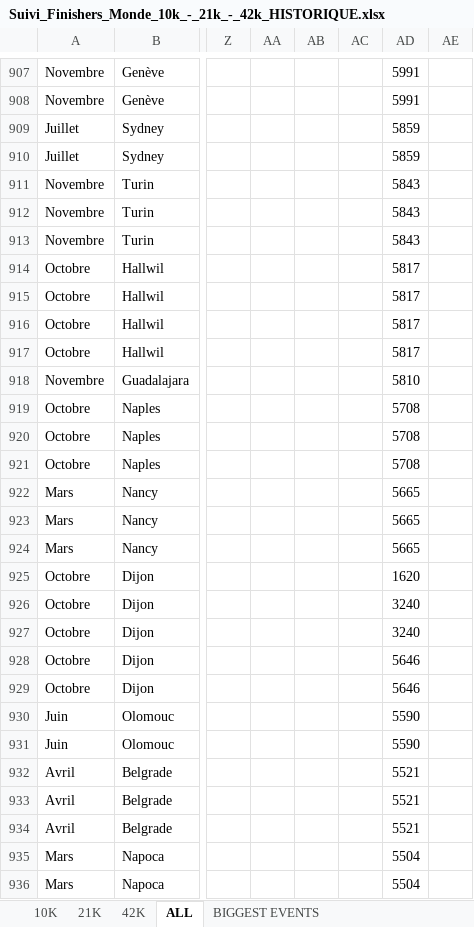
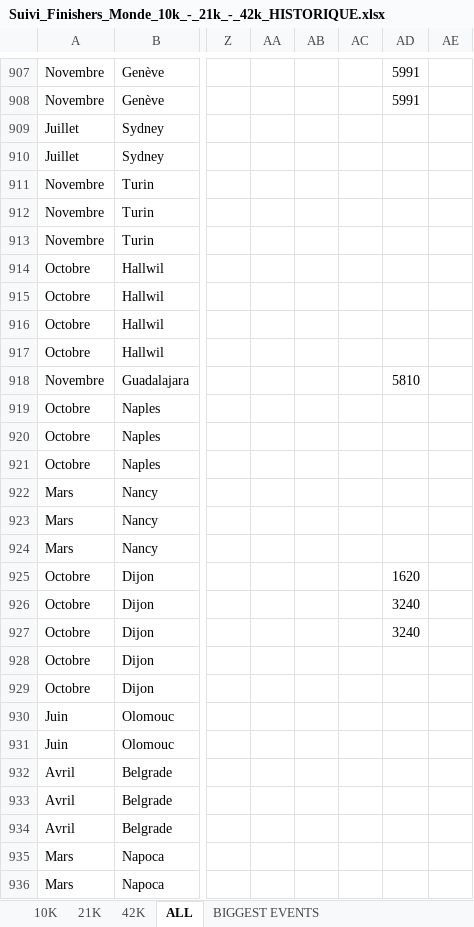
Before and after one commit to mathbrn/datapace-dashboard, an Excel workbook: Suivi_Finishers_Monde_10k_-_21k_-_42k_HISTORIQUE.xlsx, sheet ALL, drawn as a sheet; only a part is shown, gaps mark what is left out; values as stored, in another font and other column widths than the file's, no borders; the diff covers the shown part only; the diff names each change by its address in the sheet, - before the commit and + after, or states it on an @@ line.

```diff
--- a/Suivi_Finishers_Monde_10k_-_21k_-_42k_HISTORIQUE.xlsx (sheet ALL)
+++ b/Suivi_Finishers_Monde_10k_-_21k_-_42k_HISTORIQUE.xlsx (sheet ALL)
-AD909:AD910: 5859
+AD909:AD910: (empty)
-AD911:AD913: 5843
+AD911:AD913: (empty)
-AD914:AD917: 5817
+AD914:AD917: (empty)
-AD919:AD921: 5708
+AD919:AD921: (empty)
-AD922:AD924: 5665
+AD922:AD924: (empty)
-AD928:AD929: 5646
+AD928:AD929: (empty)
-AD930:AD931: 5590
+AD930:AD931: (empty)
-AD932:AD934: 5521
+AD932:AD934: (empty)
-AD935:AD936: 5504
+AD935:AD936: (empty)
```
Also changed, not shown: 808 edited cells elsewhere in this sheet, 2 other files.
